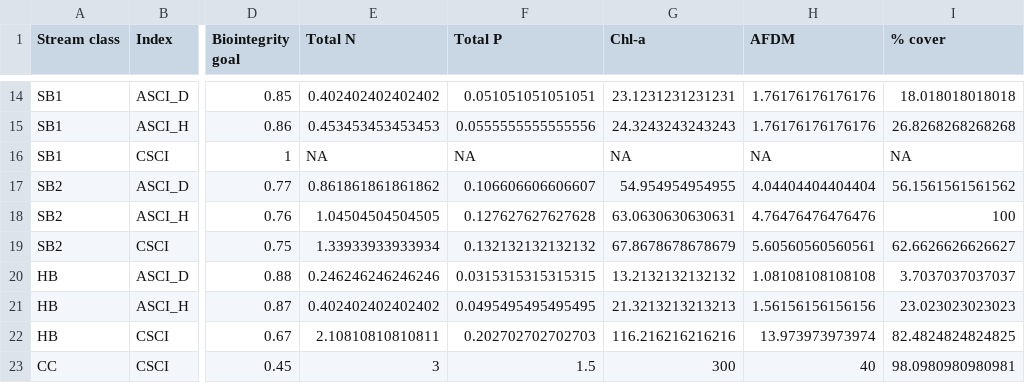
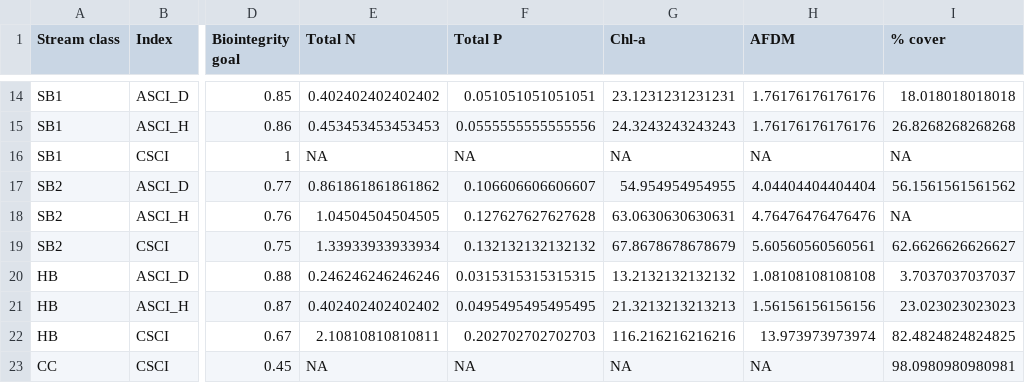
Before and after one commit to SCCWRP/BiointegrityEutrophicationIndicators, a CSV file: tables/Part_3_Table_24.csv, drawn as a sheet; only a part is shown, gaps mark what is left out; the diff names each change by its address in the sheet, - before the commit and + after, or states it on an @@ line.

```diff
--- a/tables/Part_3_Table_24.csv
+++ b/tables/Part_3_Table_24.csv
-I18 (% cover): 100
+I18 (% cover): NA
-E23 (Total N): 3
+E23 (Total N): NA
-F23 (Total P): 1.5
+F23 (Total P): NA
-G23 (Chl-a): 300
+G23 (Chl-a): NA
-H23 (AFDM): 40
+H23 (AFDM): NA
```
Also changed, not shown: tables/Part_3_Table_23.csv, 1 other file.
